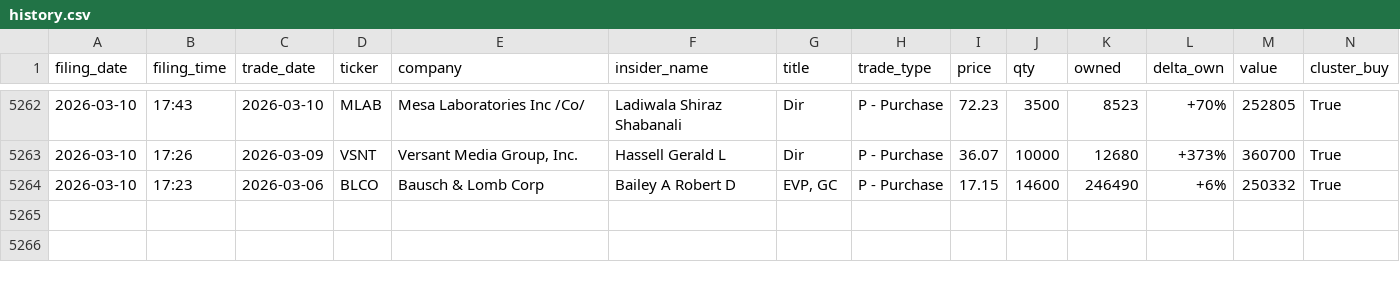
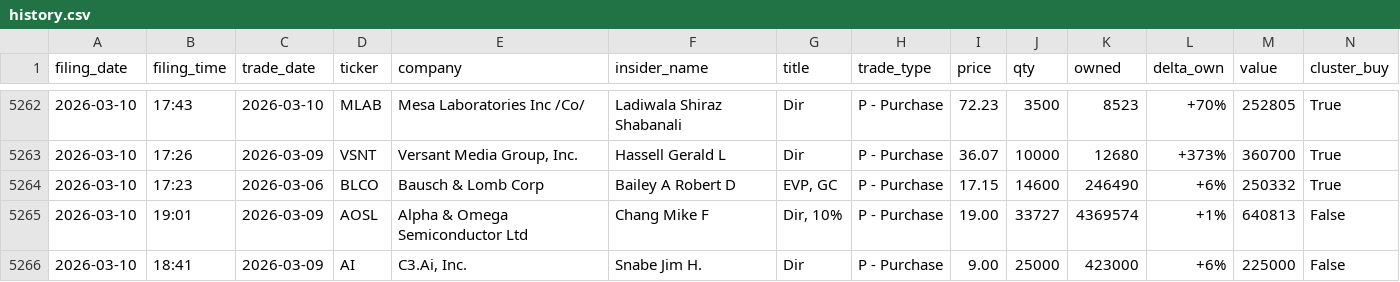
Before and after one commit to shaheedhamid/insider-radar, a CSV file: data/history.csv, drawn as a sheet; only a part is shown, gaps mark what is left out.

```diff
--- a/data/history.csv
+++ b/data/history.csv
@@ -5264 +5264,3 @@ filing_date,filing_time,trade_date,ticker,company,insider_name,title,trade_type,
 2026-03-10,17:23,2026-03-06,BLCO,Bausch & Lomb Corp,Bailey A Robert D,"EVP, GC",P - Purchase,17.15,14600,246490,+6%,250332,True
+2026-03-10,19:01,2026-03-09,AOSL,Alpha & Omega Semiconductor Ltd,Chang Mike F,"Dir, 10%",P - Purchase,19.00,33727,4369574,+1%,640813,False
+2026-03-10,18:41,2026-03-09,AI,"C3.Ai, Inc.",Snabe Jim H.,Dir,P - Purchase,9.00,25000,423000,+6%,225000,False
```
Also changed, not shown: 3 other files.
